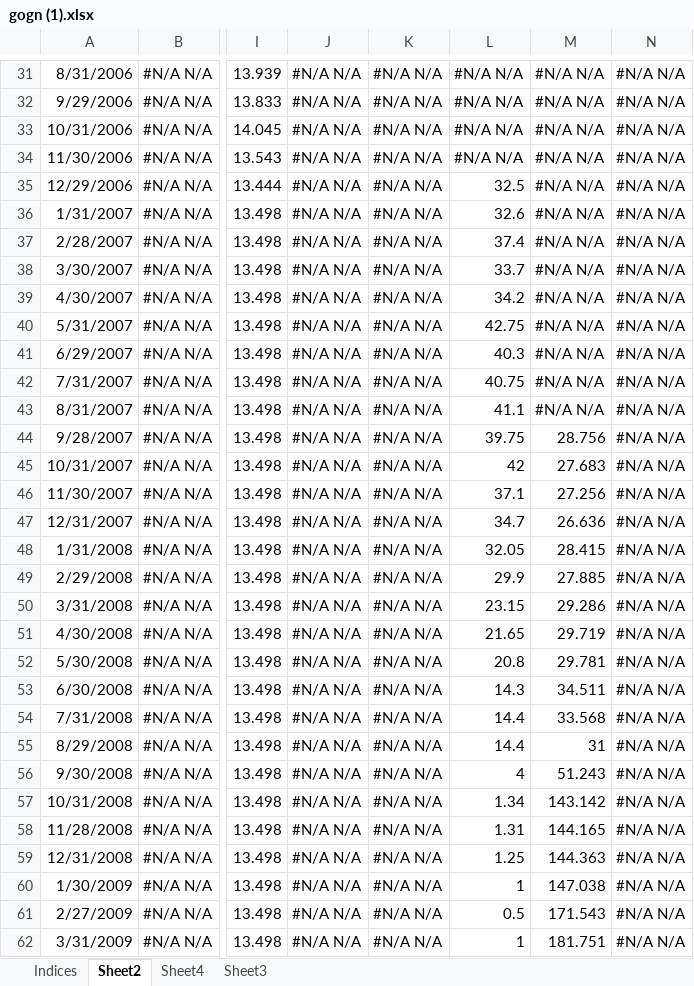
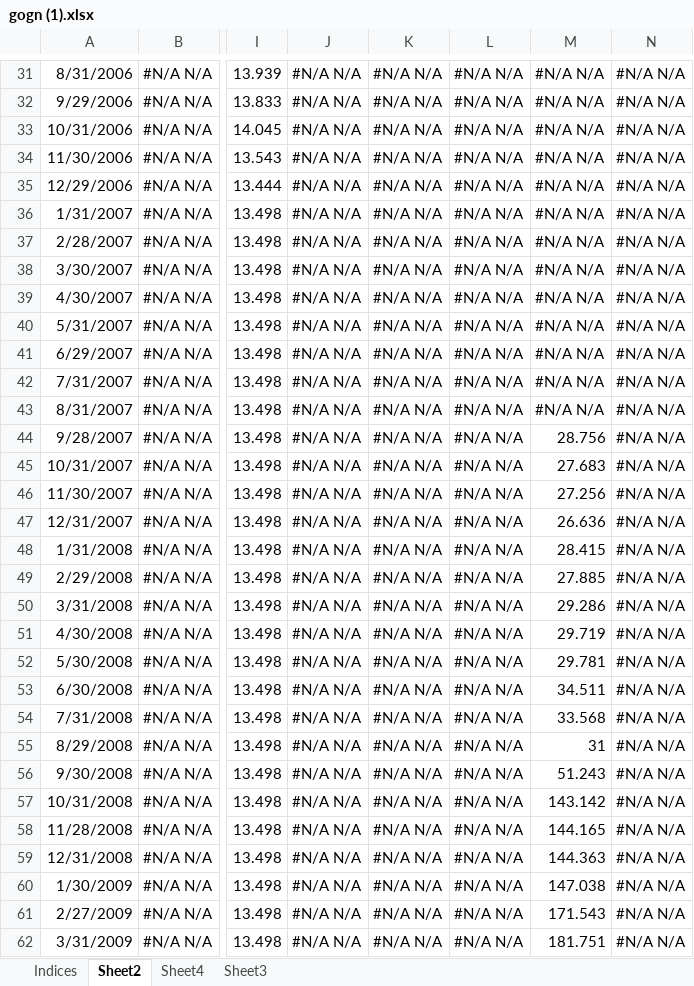
Before and after one commit to siggiblum/lokaverkefni, an Excel workbook: gogn (1).xlsx, sheet Sheet2, drawn as a sheet; only a part is shown, gaps mark what is left out; values as stored, in another font and other column widths than the file's, no borders; the diff covers the shown part only; the diff names each change by its address in the sheet, - before the commit and + after, or states it on an @@ line.

```diff
--- a/gogn (1).xlsx (sheet Sheet2)
+++ b/gogn (1).xlsx (sheet Sheet2)
-L35: 32.5
+L35: #N/A N/A
-L36: 32.6
+L36: #N/A N/A
-L37: 37.4
+L37: #N/A N/A
-L38: 33.7
+L38: #N/A N/A
-L39: 34.2
+L39: #N/A N/A
-L40: 42.75
+L40: #N/A N/A
-L41: 40.3
+L41: #N/A N/A
-L42: 40.75
+L42: #N/A N/A
-L43: 41.1
+L43: #N/A N/A
-L44: 39.75
+L44: #N/A N/A
-L45: 42
+L45: #N/A N/A
-L46: 37.1
+L46: #N/A N/A
-L47: 34.7
+L47: #N/A N/A
-L48: 32.05
+L48: #N/A N/A
-L49: 29.9
+L49: #N/A N/A
-L50: 23.15
+L50: #N/A N/A
-L51: 21.65
+L51: #N/A N/A
-L52: 20.8
+L52: #N/A N/A
-L53: 14.3
+L53: #N/A N/A
-L54:L55: 14.4
+L54:L55: #N/A N/A
-L56: 4
+L56: #N/A N/A
-L57: 1.34
+L57: #N/A N/A
-L58: 1.31
+L58: #N/A N/A
-L59: 1.25
+L59: #N/A N/A
-L60: 1
+L60: #N/A N/A
-L61: 0.5
+L61: #N/A N/A
-L62: 1
+L62: #N/A N/A
```
Also changed, not shown: 43 edited cells elsewhere in this sheet, 6 other files.
